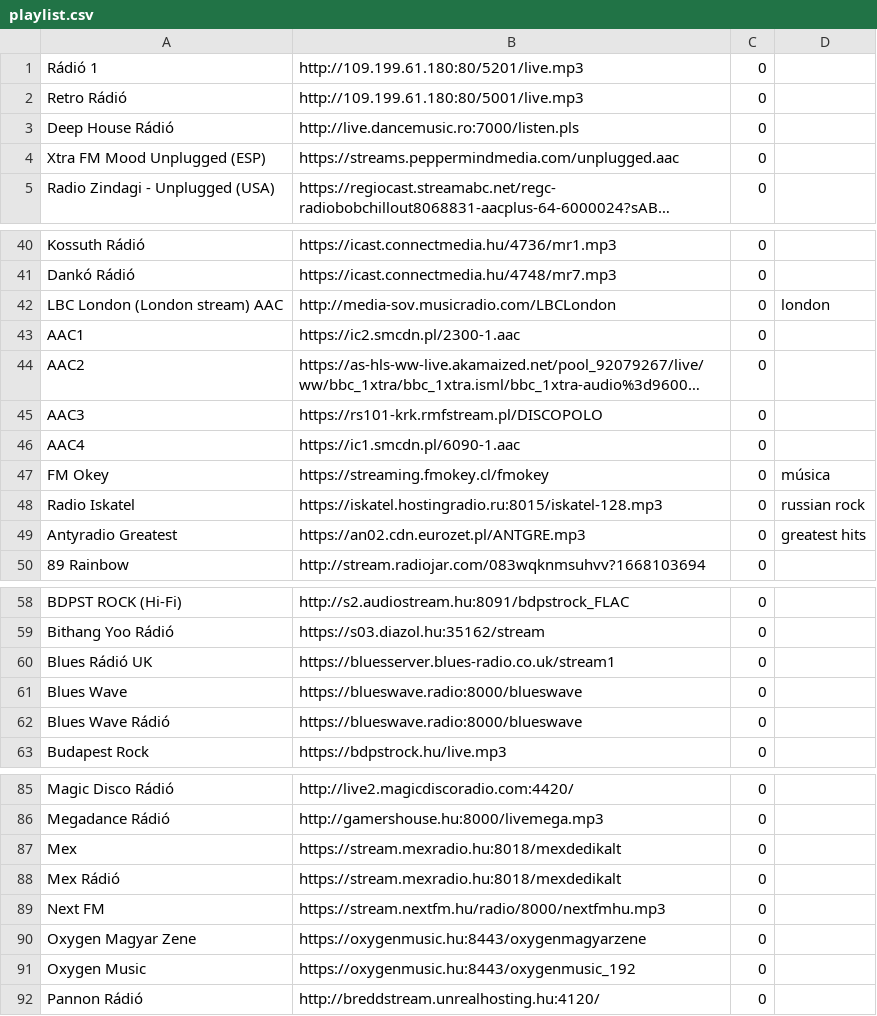
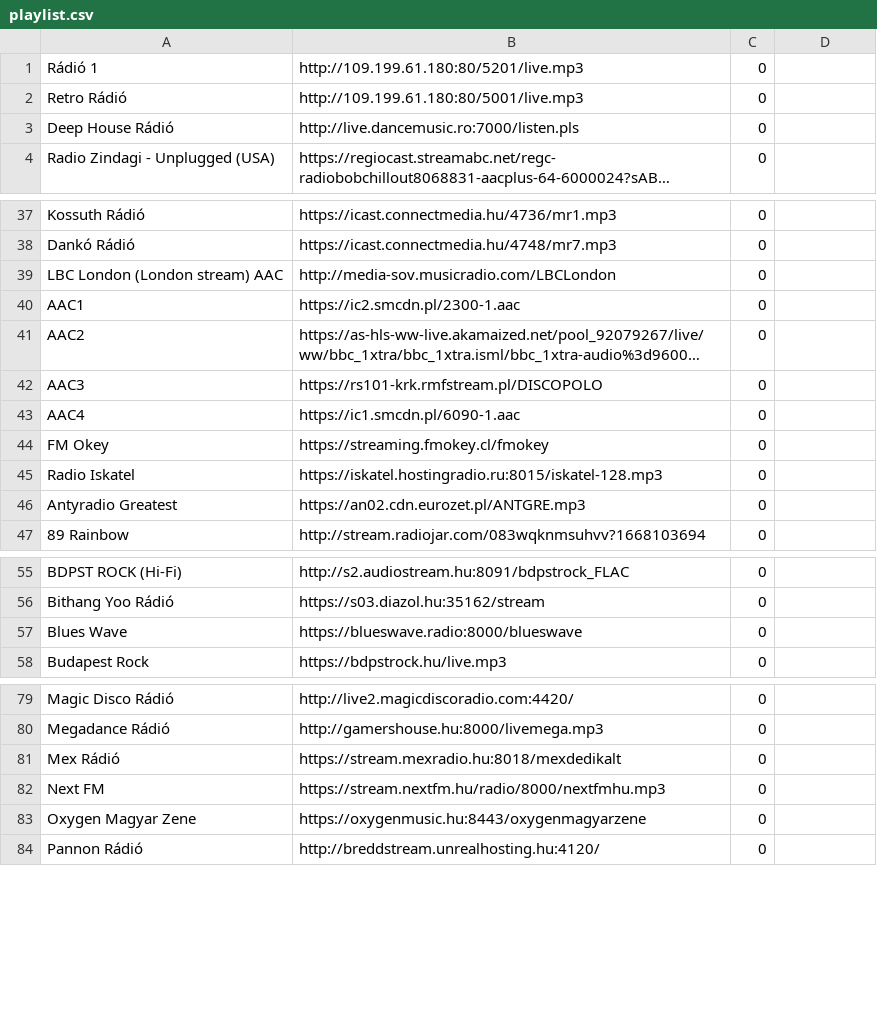
Before and after one commit to tomaszbunio/yoRadio_TB, a CSV file: yoRadio/data/data/playlist.csv, drawn as a sheet; only a part is shown, gaps mark what is left out; long unchanged cells end in …; removed rows and columns are numbered as before the commit, all else as after; the diff covers the shown part only; the diff names each change by its address in the sheet, - before the commit and + after, or states it on an @@ line.

```diff
--- a/yoRadio/data/data/playlist.csv
+++ b/yoRadio/data/data/playlist.csv
-row 4: Xtra FM Mood Unplugged (ESP) | https://streams.peppermindmedia.com/unplugged.aac | 0
-D39: london
+D39: (empty)
-D44: música
+D44: (empty)
-D45: russian rock
+D45: (empty)
-D46: greatest hits
+D46: (empty)
-row 60: Blues Rádió UK | https://bluesserver.blues-radio.co.uk/stream1 | 0
-row 62: Blues Wave Rádió | https://blueswave.radio:8000/blueswave | 0
-row 87: Mex | https://stream.mexradio.hu:8018/mexdedikalt | 0
-row 91: Oxygen Music | https://oxygenmusic.hu:8443/oxygenmusic_192 | 0
```
Also changed, not shown: 3 removed rows and 3 edited cells elsewhere in this file, 54 other files.
